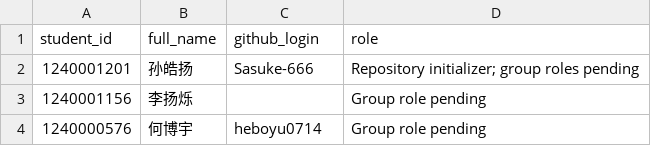
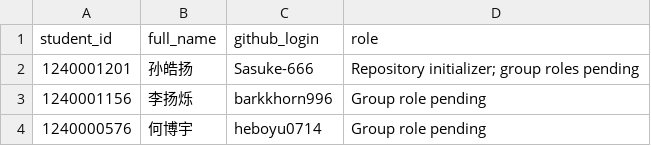
Before and after one commit to Sasuke-666/CS340-Research-Paper-Replication, a CSV file: docs/TEAM.csv, drawn as a sheet.

Commit message:
docs: add 李扬烁 (1240001156) GitHub username — 孙皓扬 (1240001201)

```diff
--- a/docs/TEAM.csv
+++ b/docs/TEAM.csv
@@ -2,3 +2,3 @@ student_id,full_name,github_login,role
 1240001201,孙皓扬,Sasuke-666,Repository initializer; group roles pending
-1240001156,李扬烁,,Group role pending
+1240001156,李扬烁,barkkhorn996,Group role pending
 1240000576,何博宇,heboyu0714,Group role pending
```
